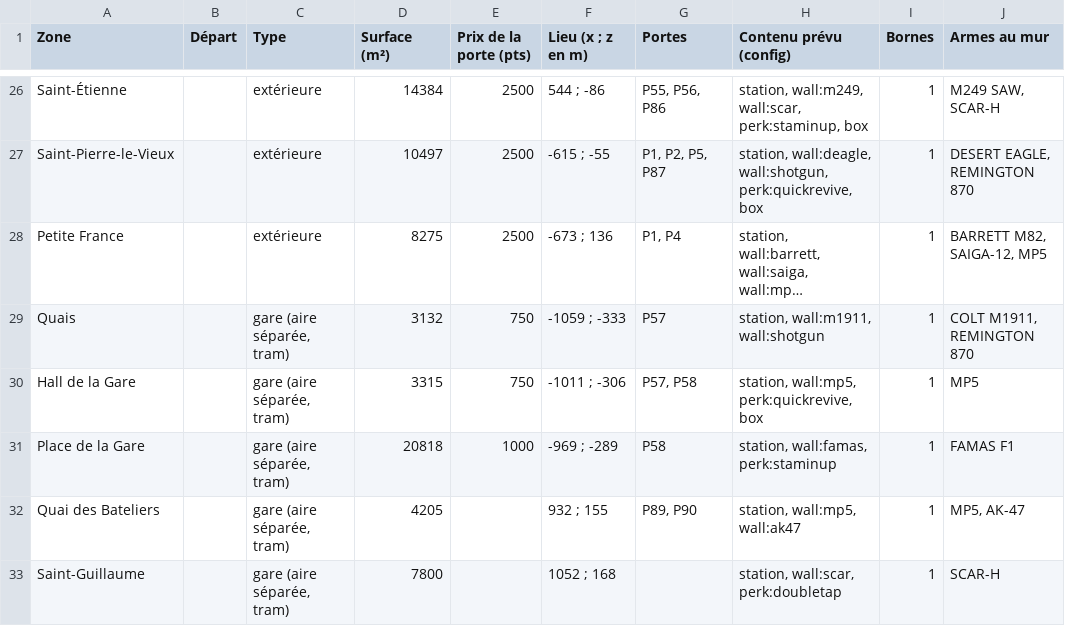
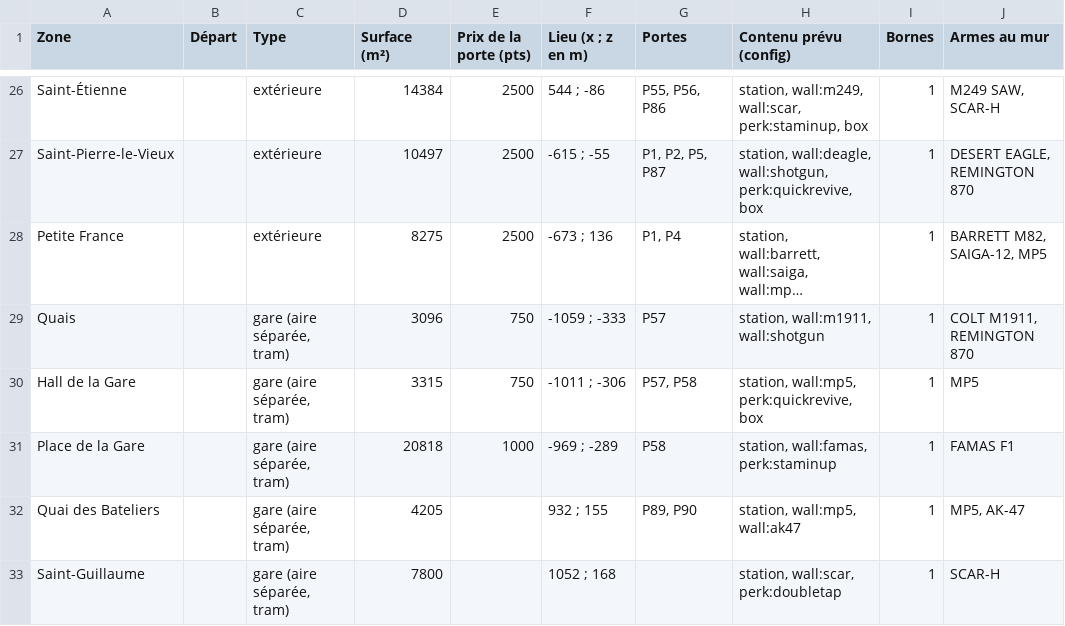
Before and after one commit to davideneco/zombie-survival, a CSV file: docs/csv/11_zones.csv, drawn as a sheet; only a part is shown, gaps mark what is left out; long unchanged cells end in …; the diff names each change by its address in the sheet, - before the commit and + after, or states it on an @@ line.

```diff
--- a/docs/csv/11_zones.csv
+++ b/docs/csv/11_zones.csv
-D29 (Surface (m²)): 3132
+D29 (Surface (m²)): 3096
```
Also changed, not shown: docs/csv/25_train.csv, docs/csv/26_intro.csv, 2 other files.
